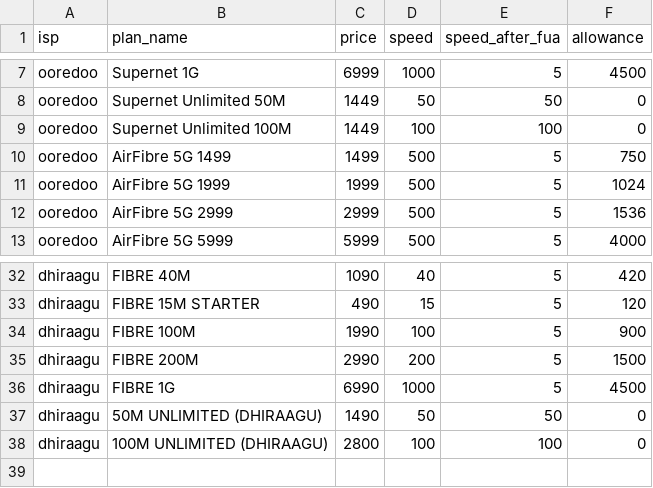
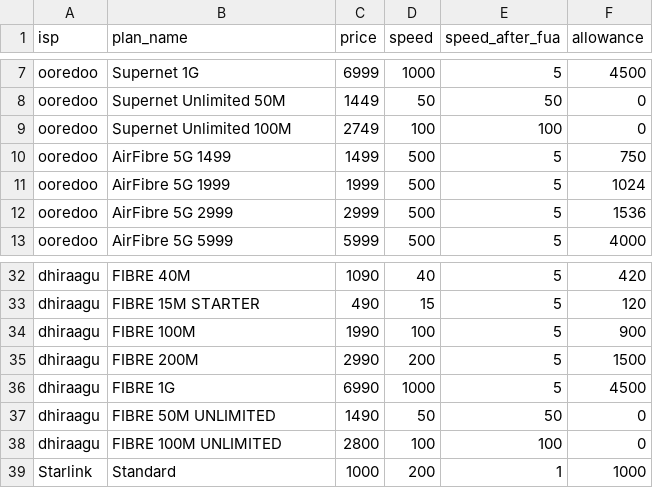
Before and after one commit to fauzaanu/maldives-internet-speed, a CSV file: data.csv, drawn as a sheet; only a part is shown, gaps mark what is left out.

```diff
--- a/data.csv
+++ b/data.csv
@@ -8,3 +8,3 @@ ooredoo,Supernet 1G,6999,1000,5,4500
 ooredoo,Supernet Unlimited 50M,1449,50,50,0
-ooredoo,Supernet Unlimited 100M,1449,100,100,0
+ooredoo,Supernet Unlimited 100M,2749,100,100,0
 ooredoo,AirFibre 5G 1499,1499,500,5,750
@@ -36,3 +36,4 @@ dhiraagu,FIBRE 200M,2990,200,5,1500
 dhiraagu,FIBRE 1G,6990,1000,5,4500
-dhiraagu,50M UNLIMITED (DHIRAAGU),1490,50,50,0
-dhiraagu,100M UNLIMITED (DHIRAAGU),2800,100,100,0
+dhiraagu,FIBRE 50M UNLIMITED,1490,50,50,0
+dhiraagu,FIBRE 100M UNLIMITED,2800,100,100,0
+Starlink,Standard,1000,200,1,1000
```
Also changed, not shown: result.csv, result_simple.csv, 4 other files.
